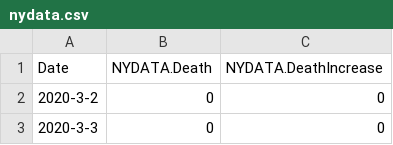
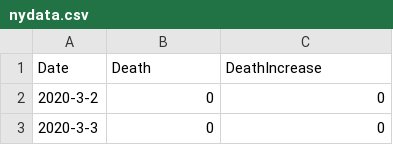
Before and after one commit to jurili/Proj5CovidProject, a CSV file: nydata.csv, drawn as a sheet; only a part is shown.

```diff
--- a/nydata.csv
+++ b/nydata.csv
@@ -1,2 +1,2 @@
-Date,NYDATA.Death,NYDATA.DeathIncrease
+Date,Death,DeathIncrease
 2020-3-2,0,0
```
Also changed, not shown: cadata.csv, fldata.csv, 2 other files.
